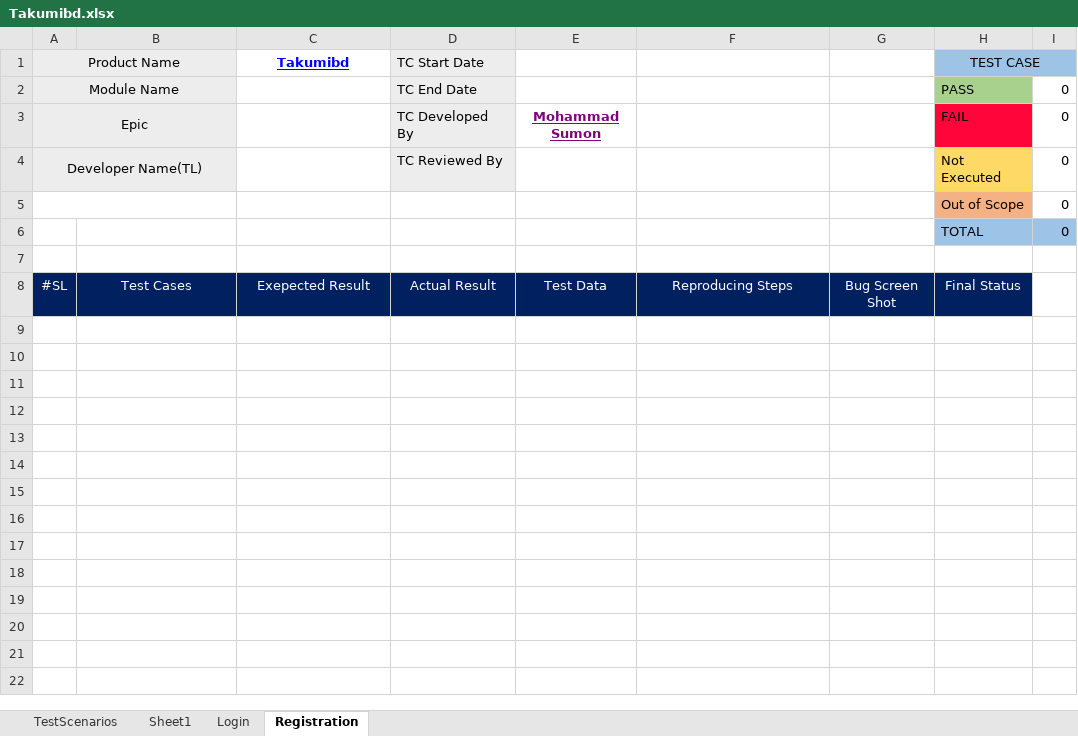
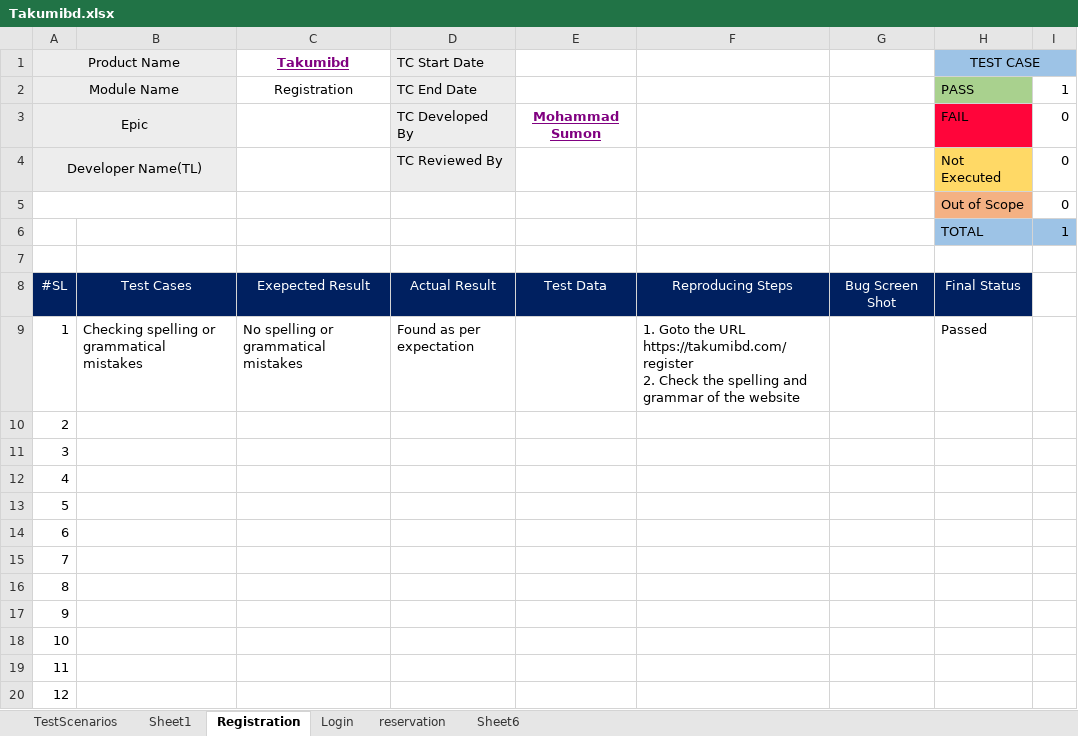
Before and after one commit to sumu9897/Takumi, an Excel workbook: Takumibd.xlsx, sheet Registration, drawn as a sheet; only a part is shown; values as stored, in another font and other column widths than the file's, no borders; conditional formats not drawn; ↵ is a line break in a cell; the diff covers the shown part only; the diff names each change by its address in the sheet, - before the commit and + after, or states it on an @@ line.

```diff
--- a/Takumibd.xlsx (sheet Registration)
+++ b/Takumibd.xlsx (sheet Registration)
+sheet tab: reservation
+sheet tab: Sheet6
@@ sheet tab order changed: TestScenarios | Sheet1 | Registration | Login | reservation | Sheet6 @@
-C1 text colour: #0000FF
+C1 text colour: #800080
-C2 (Takumibd): (empty)
+C2 (Takumibd): Registration
-I2: 0
+I2: 1
-I6: 0
+I6: 1
+row 9: 1 | Checking spelling or grammatical mistakes | No spelling or grammatical mistakes | Found as per expectation |  | 1. Goto the URL ↵ https://takumibd.com/register ↵ 2. Check the spelling and grammar of the website |  | Passed
+row 10: 2
+row 11: 3
+row 12: 4
+row 13: 5
+row 14: 6
+row 15: 7
+row 16: 8
+row 17: 9
+row 18: 10
+row 19: 11
+row 20: 12
```
Also changed, not shown: 80 added rows elsewhere in this sheet, sheet Login, sheet Sheet1, 2 other files.
